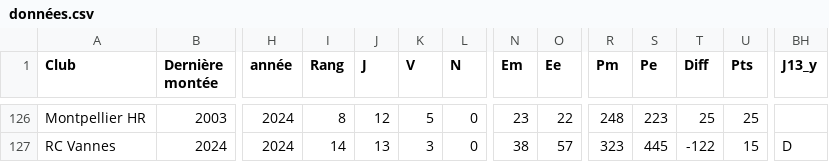
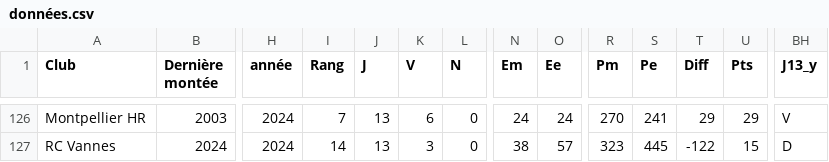
Before and after one commit to mathieuroig9/projet2AENSAE-PredictionRugby, a CSV file: data/données.csv, drawn as a sheet; only a part is shown, gaps mark what is left out; the diff covers the shown part only; the diff names each change by its address in the sheet, - before the commit and + after, or states it on an @@ line.

```diff
--- a/data/données.csv
+++ b/data/données.csv
-I126 (Rang): 8
+I126 (Rang): 7
-J126 (J): 12
+J126 (J): 13
-K126 (V): 5
+K126 (V): 6
-N126 (Em): 23
+N126 (Em): 24
-O126 (Ee): 22
+O126 (Ee): 24
-R126 (Pm): 248
+R126 (Pm): 270
-S126 (Pe): 223
+S126 (Pe): 241
-T126 (Diff): 25
+T126 (Diff): 29
-U126 (Pts): 25
+U126 (Pts): 29
-BH126 (J13_y): (empty)
+BH126 (J13_y): V
```
Also changed, not shown: 32 edited cells elsewhere in this file, 3 other files.
